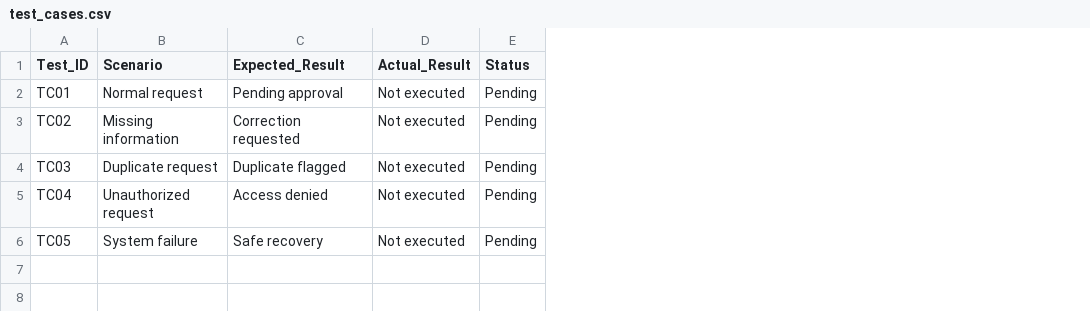
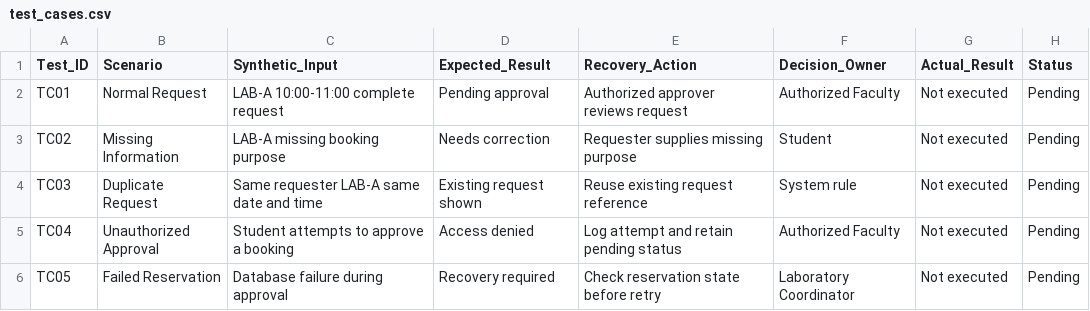
Before and after one commit to SHIRDIK936/icfai-workflow-curriculum-audit, a CSV file: Task-1-College-Workflow/test_cases.csv, drawn as a sheet; addresses are those after the commit; the diff names each change by its address in the sheet, - before the commit and + after, or states it on an @@ line.

Commit message:
Add and execute five synthetic workflow tests

```diff
--- a/Task-1-College-Workflow/test_cases.csv
+++ b/Task-1-College-Workflow/test_cases.csv
+column C (Synthetic_Input), rows 2-6: LAB-A 10:00-11:00 complete request | LAB-A missing booking purpose | Same requester LAB-A same date and time | Student attempts to approve a booking | Database failure during approval
+column E (Recovery_Action), rows 2-6: Authorized approver reviews request | Requester supplies missing purpose | Reuse existing request reference | Log attempt and retain pending status | Check reservation state before retry
+column F (Decision_Owner), rows 2-6: Authorized Faculty | Student | System rule | Authorized Faculty | Laboratory Coordinator
-B2 (Scenario): Normal request
+B2 (Scenario): Normal Request
-B3 (Scenario): Missing information
+B3 (Scenario): Missing Information
-D3 (Expected_Result): Correction requested
+D3 (Expected_Result): Needs correction
-B4 (Scenario): Duplicate request
+B4 (Scenario): Duplicate Request
-D4 (Expected_Result): Duplicate flagged
+D4 (Expected_Result): Existing request shown
-B5 (Scenario): Unauthorized request
+B5 (Scenario): Unauthorized Approval
-B6 (Scenario): System failure
+B6 (Scenario): Failed Reservation
-D6 (Expected_Result): Safe recovery
+D6 (Expected_Result): Recovery required
```
Also changed, not shown: 2 other files.
